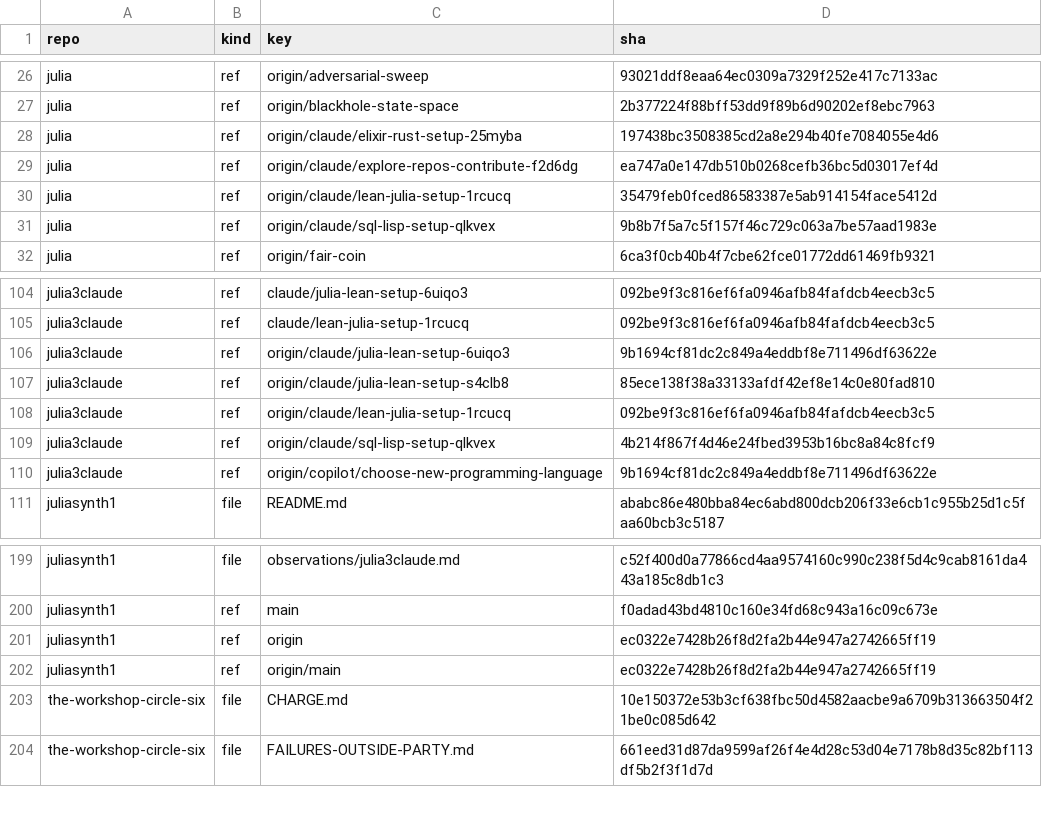
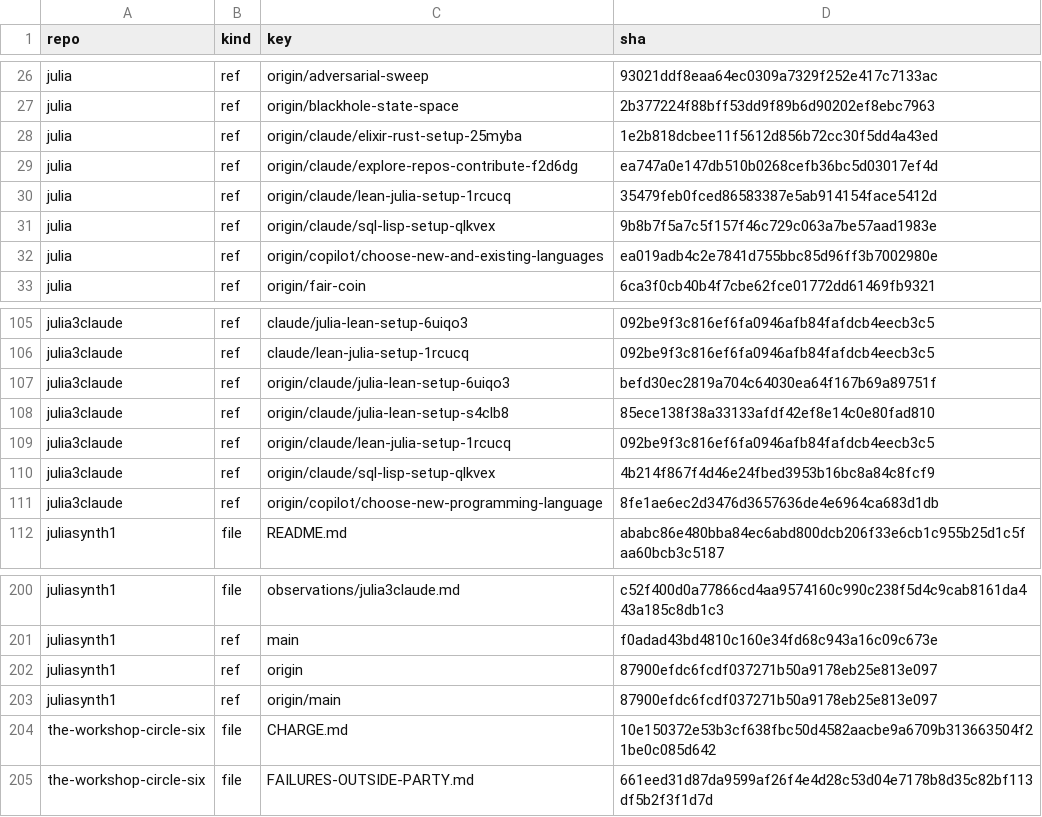
Before and after one commit to irreducible-mystery/juliasynth, a TSV file: observations/state_fingerprint.tsv, drawn as a sheet; only a part is shown, gaps mark what is left out.

```diff
--- a/observations/state_fingerprint.tsv
+++ b/observations/state_fingerprint.tsv
@@ -27,3 +27,3 @@ julia	ref	origin/adversarial-sweep	93021ddf8eaa64ec0309a7329f252e417c7133ac
 julia	ref	origin/blackhole-state-space	2b377224f88bff53dd9f89b6d90202ef8ebc7963
-julia	ref	origin/claude/elixir-rust-setup-25myba	197438bc3508385cd2a8e294b40fe7084055e4d6
+julia	ref	origin/claude/elixir-rust-setup-25myba	1e2b818dcbee11f5612d856b72cc30f5dd4a43ed
 julia	ref	origin/claude/explore-repos-contribute-f2d6dg	ea747a0e147db510b0268cefb36bc5d03017ef4d
@@ -31,2 +31,3 @@ julia	ref	origin/claude/lean-julia-setup-1rcucq	35479feb0fced86583387e5ab914154f
 julia	ref	origin/claude/sql-lisp-setup-qlkvex	9b8b7f5a7c5f157f46c729c063a7be57aad1983e
+julia	ref	origin/copilot/choose-new-and-existing-languages	ea019adb4c2e7841d755bbc85d96ff3b7002980e
 julia	ref	origin/fair-coin	6ca3f0cb40b4f7cbe62fce01772dd61469fb9321
@@ -105,3 +106,3 @@ julia3claude	ref	claude/julia-lean-setup-6uiqo3	092be9f3c816ef6fa0946afb84fafdcb
 julia3claude	ref	claude/lean-julia-setup-1rcucq	092be9f3c816ef6fa0946afb84fafdcb4eecb3c5
-julia3claude	ref	origin/claude/julia-lean-setup-6uiqo3	9b1694cf81dc2c849a4eddbf8e711496df63622e
+julia3claude	ref	origin/claude/julia-lean-setup-6uiqo3	befd30ec2819a704c64030ea64f167b69a89751f
 julia3claude	ref	origin/claude/julia-lean-setup-s4clb8	85ece138f38a33133afdf42ef8e14c0e80fad810
@@ -109,3 +110,3 @@ julia3claude	ref	origin/claude/lean-julia-setup-1rcucq	092be9f3c816ef6fa0946afb8
 julia3claude	ref	origin/claude/sql-lisp-setup-qlkvex	4b214f867f4d46e24fbed3953b16bc8a84c8fcf9
-julia3claude	ref	origin/copilot/choose-new-programming-language	9b1694cf81dc2c849a4eddbf8e711496df63622e
+julia3claude	ref	origin/copilot/choose-new-programming-language	8fe1ae6ec2d3476d3657636de4e6964ca683d1db
 juliasynth1	file	README.md	ababc86e480bba84ec6abd800dcb206f33e6cb1c955b25d1c5faa60bcb3c5187
@@ -200,4 +201,4 @@ juliasynth1	file	observations/julia3claude.md	c52f400d0a77866cd4aa9574160c990c23
 juliasynth1	ref	main	f0adad43bd4810c160e34fd68c943a16c09c673e
-juliasynth1	ref	origin	ec0322e7428b26f8d2fa2b44e947a2742665ff19
-juliasynth1	ref	origin/main	ec0322e7428b26f8d2fa2b44e947a2742665ff19
+juliasynth1	ref	origin	87900efdc6fcdf037271b50a9178eb25e813e097
+juliasynth1	ref	origin/main	87900efdc6fcdf037271b50a9178eb25e813e097
 the-workshop-circle-six	file	CHARGE.md	10e150372e53b3cf638fbc50d4582aacbe9a6709b313663504f21be0c085d642
```
Also changed, not shown: 6 other files.
